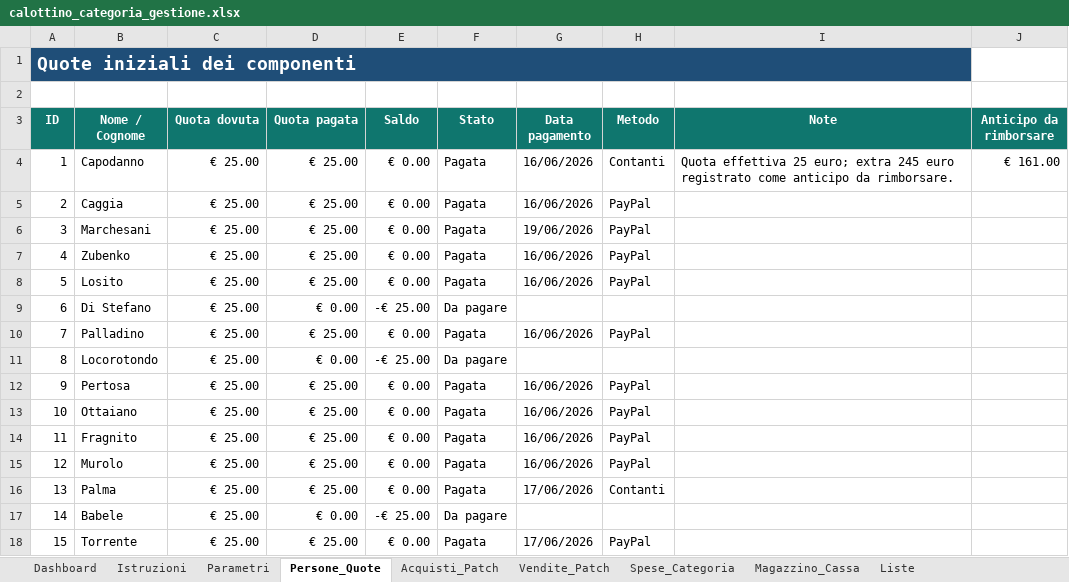
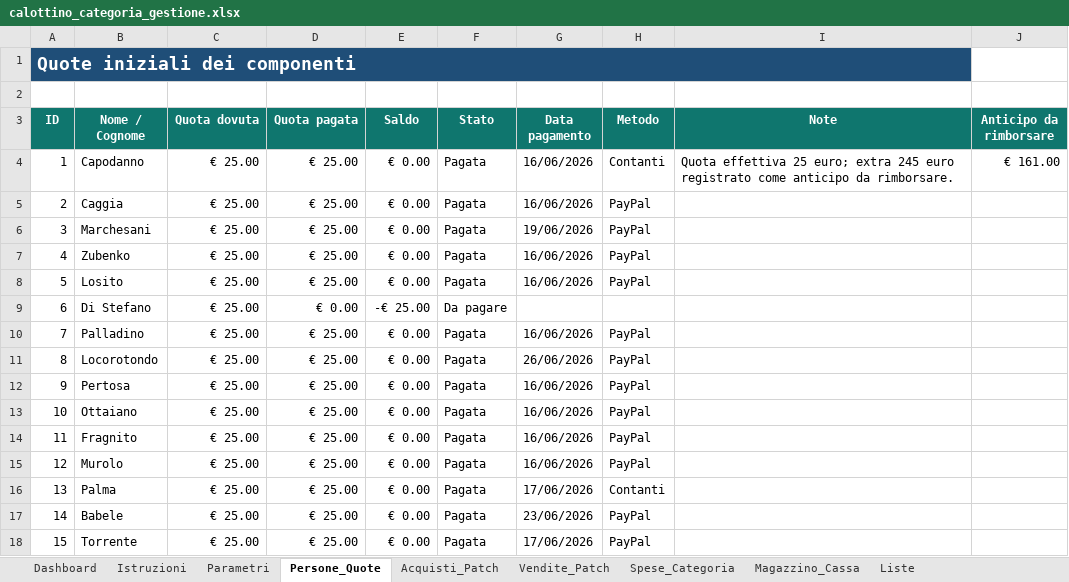
Before and after one commit to angelolosito/calottino-avionici-154, an Excel workbook: calottino_categoria_gestione.xlsx, sheet Persone_Quote, drawn as a sheet; values as stored, in another font and other column widths than the file's, no borders; conditional formats and table styles not drawn; the diff names each change by its address in the sheet, - before the commit and + after, or states it on an @@ line.

Commit message:
Update calottino_categoria_gestione.xlsx

```diff
--- a/calottino_categoria_gestione.xlsx (sheet Persone_Quote)
+++ b/calottino_categoria_gestione.xlsx (sheet Persone_Quote)
-D11 (Quota pagata): € 0.00
+D11 (Quota pagata): € 25.00
-E11 (Saldo): -€ 25.00
+E11 (Saldo): € 0.00
-F11 (Stato): Da pagare
+F11 (Stato): Pagata
-G11 (Data pagamento): (empty)
+G11 (Data pagamento): 26/06/2026
-H11 (Metodo): (empty)
+H11 (Metodo): PayPal
-D17 (Quota pagata): € 0.00
+D17 (Quota pagata): € 25.00
-E17 (Saldo): -€ 25.00
+E17 (Saldo): € 0.00
-F17 (Stato): Da pagare
+F17 (Stato): Pagata
-G17 (Data pagamento): (empty)
+G17 (Data pagamento): 23/06/2026
-H17 (Metodo): (empty)
+H17 (Metodo): PayPal
```
Also changed, not shown: sheet Magazzino_Cassa, sheet Dashboard, charts or pictures.
